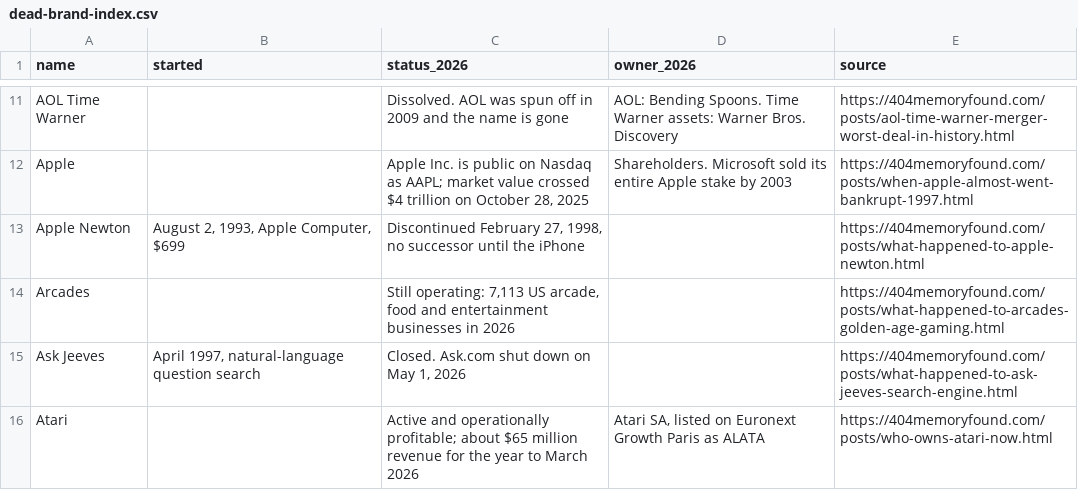
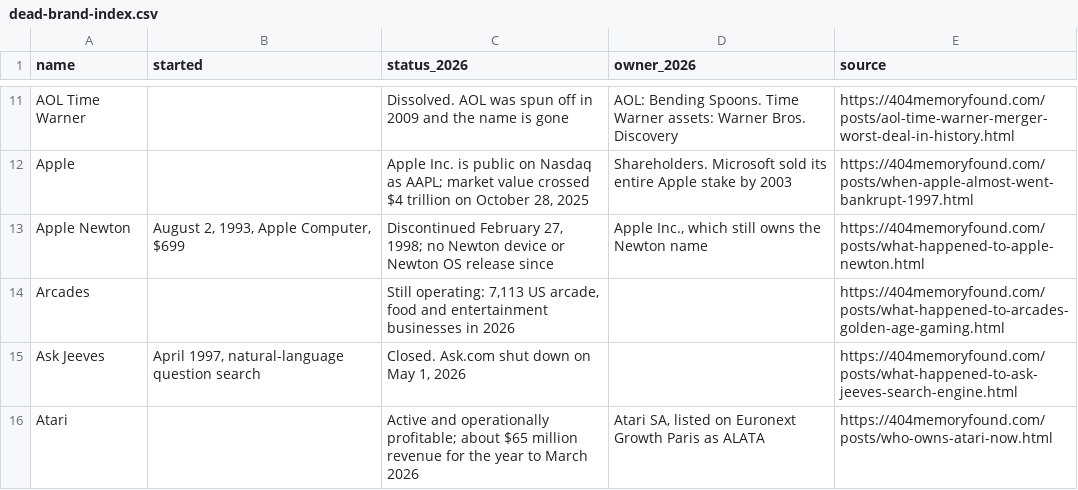
Before and after one commit to pnpaiva/404-memory-found, a CSV file: dead-brand-index.csv, drawn as a sheet; only a part is shown, gaps mark what is left out.

```diff
--- a/dead-brand-index.csv
+++ b/dead-brand-index.csv
@@ -12,3 +12,3 @@ AOL Time Warner,,Dissolved. AOL was spun off in 2009 and the name is gone,AOL: B
 Apple,,"Apple Inc. is public on Nasdaq as AAPL; market value crossed $4 trillion on October 28, 2025",Shareholders. Microsoft sold its entire Apple stake by 2003,https://404memoryfound.com/posts/when-apple-almost-went-bankrupt-1997.html
-Apple Newton,"August 2, 1993, Apple Computer, $699","Discontinued February 27, 1998, no successor until the iPhone",,https://404memoryfound.com/posts/what-happened-to-apple-newton.html
+Apple Newton,"August 2, 1993, Apple Computer, $699","Discontinued February 27, 1998; no Newton device or Newton OS release since","Apple Inc., which still owns the Newton name",https://404memoryfound.com/posts/what-happened-to-apple-newton.html
 Arcades,,"Still operating: 7,113 US arcade, food and entertainment businesses in 2026",,https://404memoryfound.com/posts/what-happened-to-arcades-golden-age-gaming.html
```
Also changed, not shown: 16 other files.
